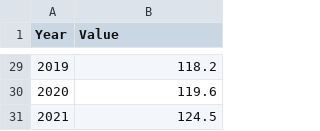
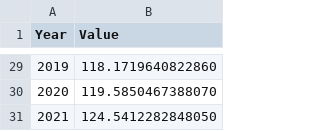
Before and after one commit to RTIInternational/AEG-RTI_H2Models, a CSV file: data/gdp-implicit-price-deflator/deflator-orig.csv, drawn as a sheet; only a part is shown, gaps mark what is left out; the diff covers the shown part only.

```diff
--- a/data/gdp-implicit-price-deflator/deflator-orig.csv
+++ b/data/gdp-implicit-price-deflator/deflator-orig.csv
@@ -29,3 +29,3 @@ Year,Value
-2019,118.2
-2020,119.6
-2021,124.5
+2019,118.1719640822860
+2020,119.5850467388070
+2021,124.5412282848050
```
Also changed, not shown: 27 edited cells elsewhere in this file, data/formula/formulas.csv, 30 other files.
